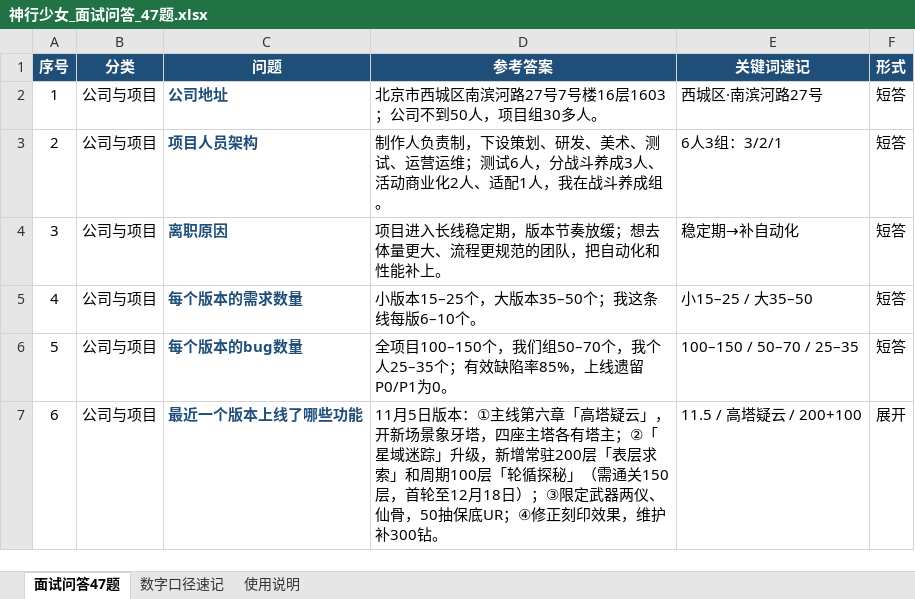
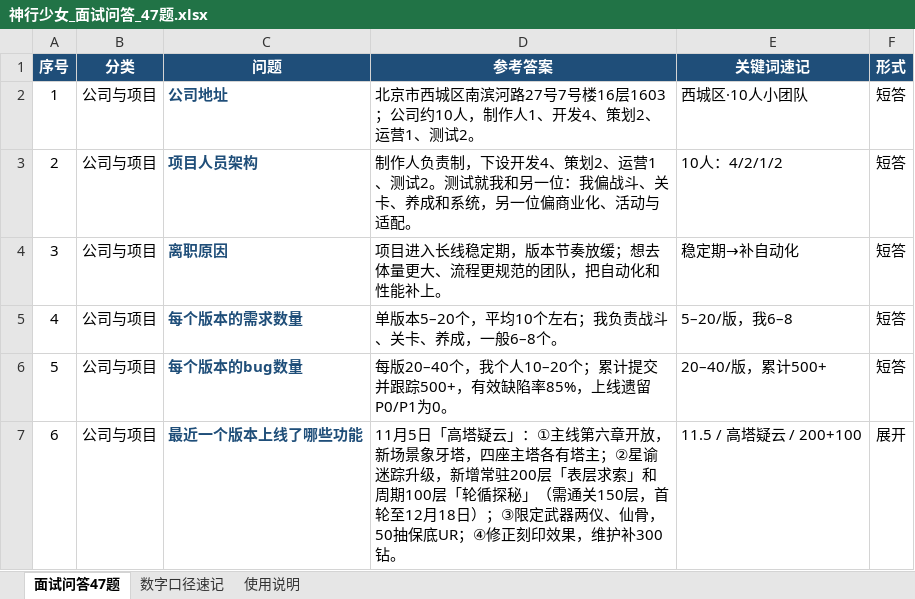
Before and after one commit to 1zero0/Obsidian-Notes, an Excel workbook: 培训日报/培训专用测试点文件夹/神行少女/神行少女_面试问答_47题.xlsx, sheet 面试问答47题, drawn as a sheet; only a part is shown; values as stored, in another font and other column widths than the file's, no borders; the diff covers the shown part only; the diff names each change by its address in the sheet, - before the commit and + after, or states it on an @@ line.

Commit message:
2026-11-12 11:07:09-0d00

```diff
--- a/培训日报/培训专用测试点文件夹/神行少女/神行少女_面试问答_47题.xlsx (sheet 面试问答47题)
+++ b/培训日报/培训专用测试点文件夹/神行少女/神行少女_面试问答_47题.xlsx (sheet 面试问答47题)
-D2 (参考答案): …1603；公司不到50人，项目组30多人。
+D2 (参考答案): …1603；公司约10人，制作人1、开发4、策划2、运营1、测试2。
-E2 (关键词速记): 西城区·南滨河路27号
+E2 (关键词速记): 西城区·10人小团队
-D3 (参考答案): …制，下设策划、研发、美术、测试、运营运维；测试6人，分战斗养成3人、活动商业化2人、适配1人，我在战斗养成组。
+D3 (参考答案): …制，下设开发4、策划2、运营1、测试2。测试就我和另一位：我偏战斗、关卡、养成和系统，另一位偏商业化、活动与适配。
-E3 (关键词速记): 6人3组：3/2/1
+E3 (关键词速记): 10人：4/2/1/2
-D5 (参考答案): 小版本15–25个，大版本35–50个；我这条线每版6–10个。
+D5 (参考答案): 单版本5–20个，平均10个左右；我负责战斗、关卡、养成，一般6–8个。
-E5 (关键词速记): 小15–25 / 大35–50
+E5 (关键词速记): 5–20/版，我6–8
-D6 (参考答案): 全项目100–150个，我们组50–70个，我个人25–35个；有效缺陷…
+D6 (参考答案): 每版20–40个，我个人10–20个；累计提交并跟踪500+，有效缺陷…
-E6 (关键词速记): 100–150 / 50–70 / 25–35
+E6 (关键词速记): 20–40/版，累计500+
-D7 (参考答案): 11月5日版本：①主线第六章「高塔疑云」，开新场景象牙塔，四座主塔各有塔主；②「星域迷踪」升级，新…
+D7 (参考答案): 11月5日「高塔疑云」：①主线第六章开放，新场景象牙塔，四座主塔各有塔主；②星谕迷踪升级，新…
```
Also changed, not shown: 26 edited cells elsewhere in this sheet, sheet 数字口径速记, sheet 使用说明.
